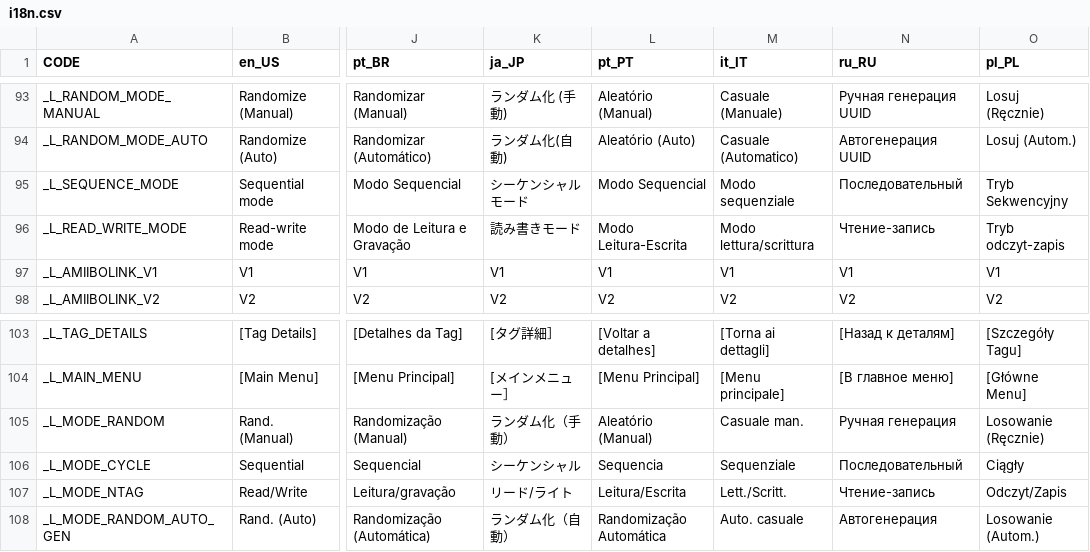
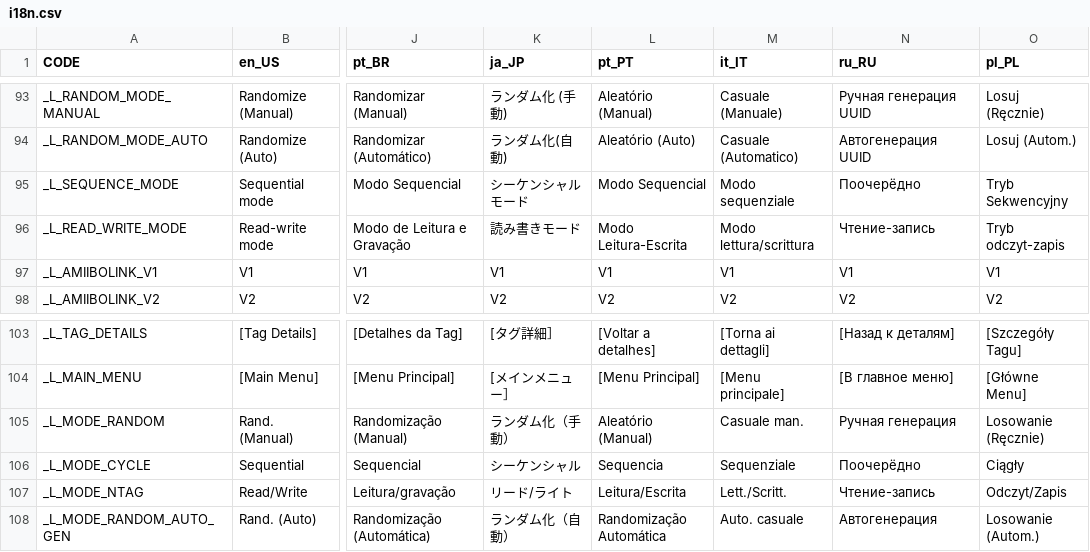
Before and after one commit to solosky/pixl.js, a CSV file: fw/data/i18n.csv, drawn as a sheet; only a part is shown, gaps mark what is left out; the diff names each change by its address in the sheet, - before the commit and + after, or states it on an @@ line.

Commit message:
Workaround for issue #336
Minor Russian translation fix.

```diff
--- a/fw/data/i18n.csv
+++ b/fw/data/i18n.csv
-N95 (ru_RU): Последовательный
+N95 (ru_RU): Поочерёдно
-N106 (ru_RU): Последовательный
+N106 (ru_RU): Поочерёдно
```
Also changed, not shown: 2 other files.
